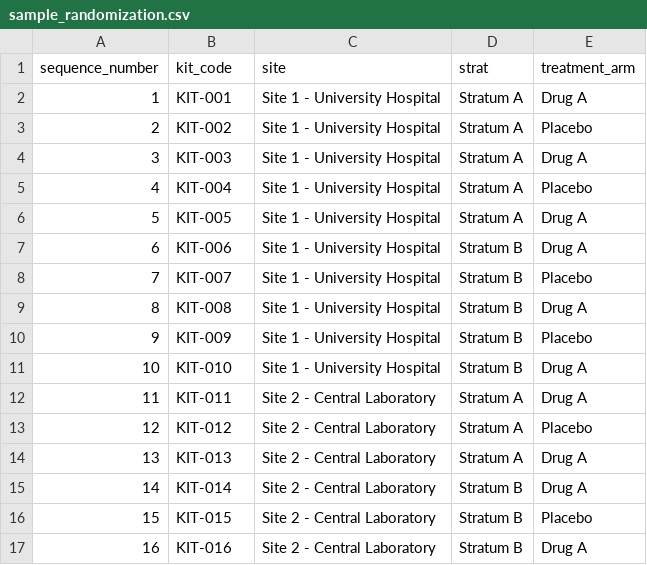
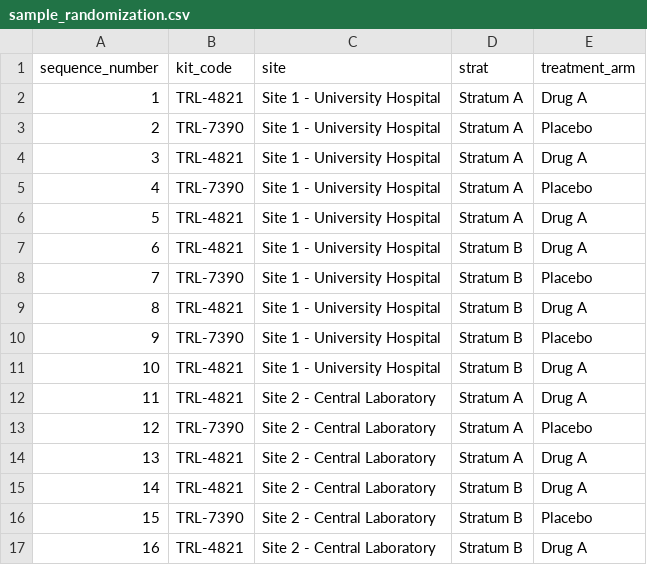
Before and after one commit to dhanush-kuma/SPECTR, a CSV file: backend/sample_randomization.csv, drawn as a sheet.

Commit message:
feat: update randomization CSV format and enhance error handling in password change components for improved user experience

```diff
--- a/backend/sample_randomization.csv
+++ b/backend/sample_randomization.csv
@@ -1,17 +1,17 @@
 sequence_number,kit_code,site,strat,treatment_arm
-1,KIT-001,Site 1 - University Hospital,Stratum A,Drug A
-2,KIT-002,Site 1 - University Hospital,Stratum A,Placebo
-3,KIT-003,Site 1 - University Hospital,Stratum A,Drug A
-4,KIT-004,Site 1 - University Hospital,Stratum A,Placebo
-5,KIT-005,Site 1 - University Hospital,Stratum A,Drug A
-6,KIT-006,Site 1 - University Hospital,Stratum B,Drug A
-7,KIT-007,Site 1 - University Hospital,Stratum B,Placebo
-8,KIT-008,Site 1 - University Hospital,Stratum B,Drug A
-9,KIT-009,Site 1 - University Hospital,Stratum B,Placebo
-10,KIT-010,Site 1 - University Hospital,Stratum B,Drug A
-11,KIT-011,Site 2 - Central Laboratory,Stratum A,Drug A
-12,KIT-012,Site 2 - Central Laboratory,Stratum A,Placebo
-13,KIT-013,Site 2 - Central Laboratory,Stratum A,Drug A
-14,KIT-014,Site 2 - Central Laboratory,Stratum B,Drug A
-15,KIT-015,Site 2 - Central Laboratory,Stratum B,Placebo
-16,KIT-016,Site 2 - Central Laboratory,Stratum B,Drug A
+1,TRL-4821,Site 1 - University Hospital,Stratum A,Drug A
+2,TRL-7390,Site 1 - University Hospital,Stratum A,Placebo
+3,TRL-4821,Site 1 - University Hospital,Stratum A,Drug A
+4,TRL-7390,Site 1 - University Hospital,Stratum A,Placebo
+5,TRL-4821,Site 1 - University Hospital,Stratum A,Drug A
+6,TRL-4821,Site 1 - University Hospital,Stratum B,Drug A
+7,TRL-7390,Site 1 - University Hospital,Stratum B,Placebo
+8,TRL-4821,Site 1 - University Hospital,Stratum B,Drug A
+9,TRL-7390,Site 1 - University Hospital,Stratum B,Placebo
+10,TRL-4821,Site 1 - University Hospital,Stratum B,Drug A
+11,TRL-4821,Site 2 - Central Laboratory,Stratum A,Drug A
+12,TRL-7390,Site 2 - Central Laboratory,Stratum A,Placebo
+13,TRL-4821,Site 2 - Central Laboratory,Stratum A,Drug A
+14,TRL-4821,Site 2 - Central Laboratory,Stratum B,Drug A
+15,TRL-7390,Site 2 - Central Laboratory,Stratum B,Placebo
+16,TRL-4821,Site 2 - Central Laboratory,Stratum B,Drug A
```
Also changed, not shown: 5 other files.
